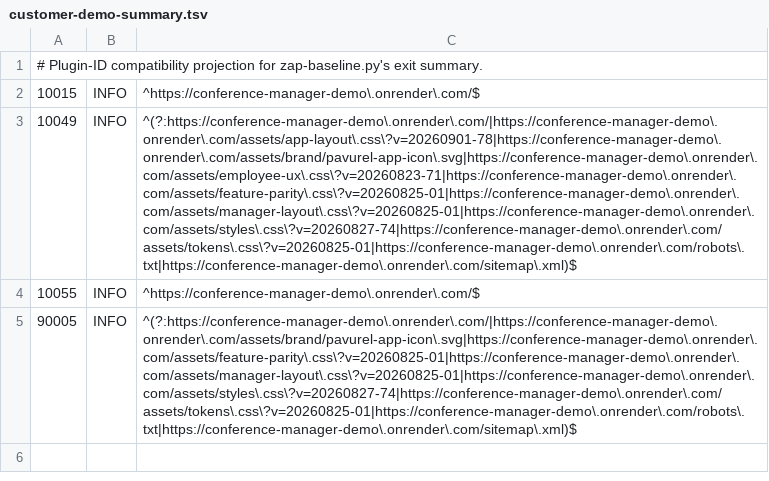
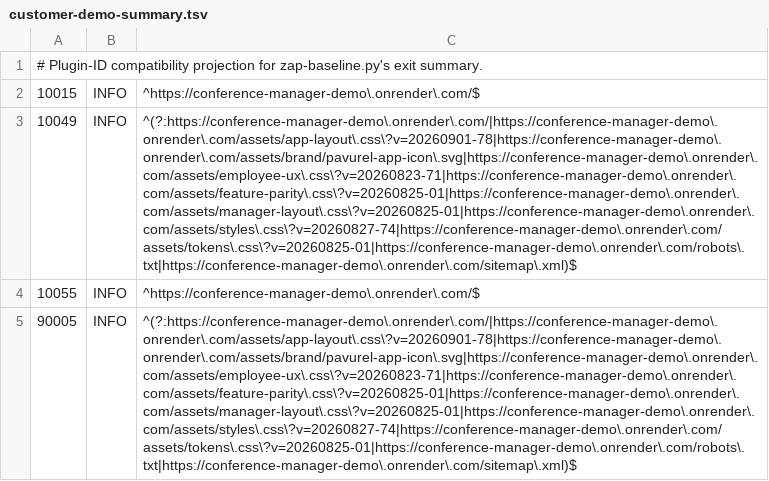
Before and after one commit to floriankreutzer/conference-manager, a TSV file: .zap/customer-demo-summary.tsv, drawn as a sheet; the diff names each change by its address in the sheet, - before the commit and + after, or states it on an @@ line.

```diff
--- a/.zap/customer-demo-summary.tsv
+++ b/.zap/customer-demo-summary.tsv
-C5: ^(?:https://conference-manager-demo\.onrender\.com/|https://conference-manager-demo\.onrender\.com/assets/brand/pavurel-app-icon\.svg|https://conference-manager-demo\.onrender\.com/assets/feature-parity\.css\?v=20260825-01|https://conference-manager-demo\.onrender\.com/assets/manager-layout\.css\?v=20260825-01|https://conference-manager-demo\.onrender\.com/assets/styles\.css\?v=20260827-74|https://conference-manager-demo\.onrender\.com/assets/tokens\.css\?v=20260825-01|https://conference-manager-demo\.onrender\.com/robots\.txt|https://conference-manager-demo\.onrender\.com/sitemap\.xml)$
+C5: ^(?:https://conference-manager-demo\.onrender\.com/|https://conference-manager-demo\.onrender\.com/assets/app-layout\.css\?v=20260901-78|https://conference-manager-demo\.onrender\.com/assets/brand/pavurel-app-icon\.svg|https://conference-manager-demo\.onrender\.com/assets/employee-ux\.css\?v=20260823-71|https://conference-manager-demo\.onrender\.com/assets/feature-parity\.css\?v=20260825-01|https://conference-manager-demo\.onrender\.com/assets/manager-layout\.css\?v=20260825-01|https://conference-manager-demo\.onrender\.com/assets/styles\.css\?v=20260827-74|https://conference-manager-demo\.onrender\.com/assets/tokens\.css\?v=20260825-01|https://conference-manager-demo\.onrender\.com/robots\.txt|https://conference-manager-demo\.onrender\.com/sitemap\.xml)$
```
Also changed, not shown: .zap/customer-demo.tsv.
